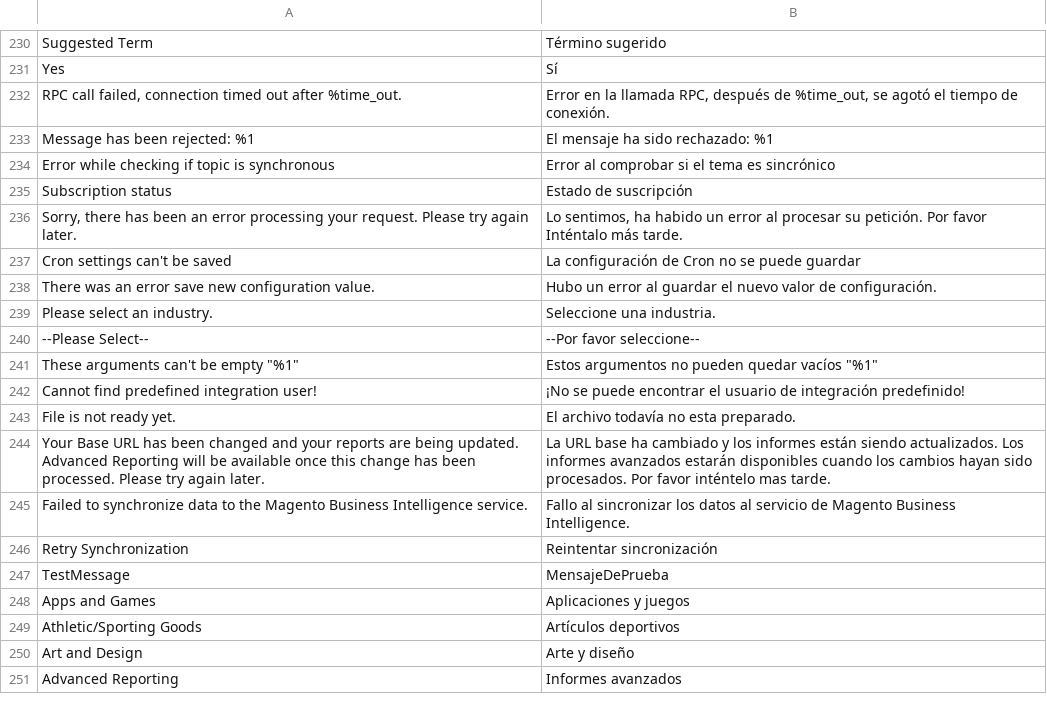
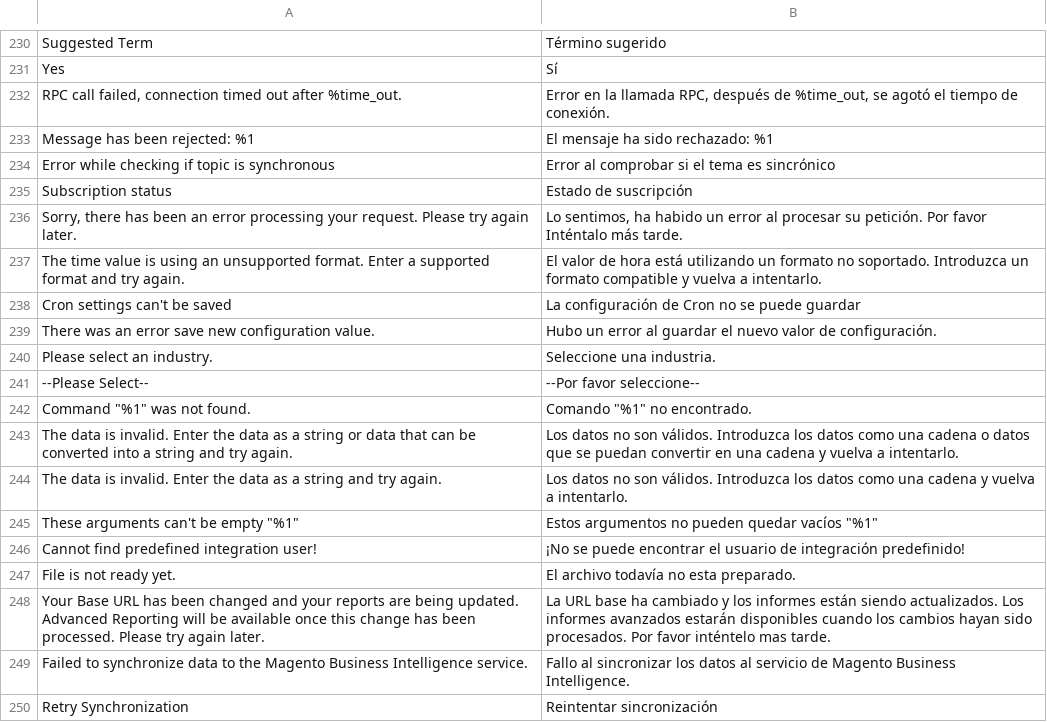
Before and after one commit to magento-l10n/language-es_ES, a CSV file: es_ES.csv, drawn as a sheet; only a part is shown, gaps mark what is left out; the shorter side is filled out with more unchanged rows; the diff names each change by its address in the sheet, - before the commit and + after, or states it on an @@ line.

Commit message:
Updating translations from Crowdin.

```diff
--- a/es_ES.csv
+++ b/es_ES.csv
+row 237: The time value is using an unsupported format. Enter a supported format and try again. | El valor de hora está utilizando un formato no soportado. Introduzca un formato compatible y vuelva a intentarlo.
+row 242: Command "%1" was not found. | Comando "%1" no encontrado.
+row 243: The data is invalid. Enter the data as a string or data that can be converted into a string and try again. | Los datos no son válidos. Introduzca los datos como una cadena o datos que se puedan convertir en una cadena y vuelva a intentarlo.
+row 244: The data is invalid. Enter the data as a string and try again. | Los datos no son válidos. Introduzca los datos como una cadena y vuelva a intentarlo.
```
Also changed, not shown: 1 other file.
